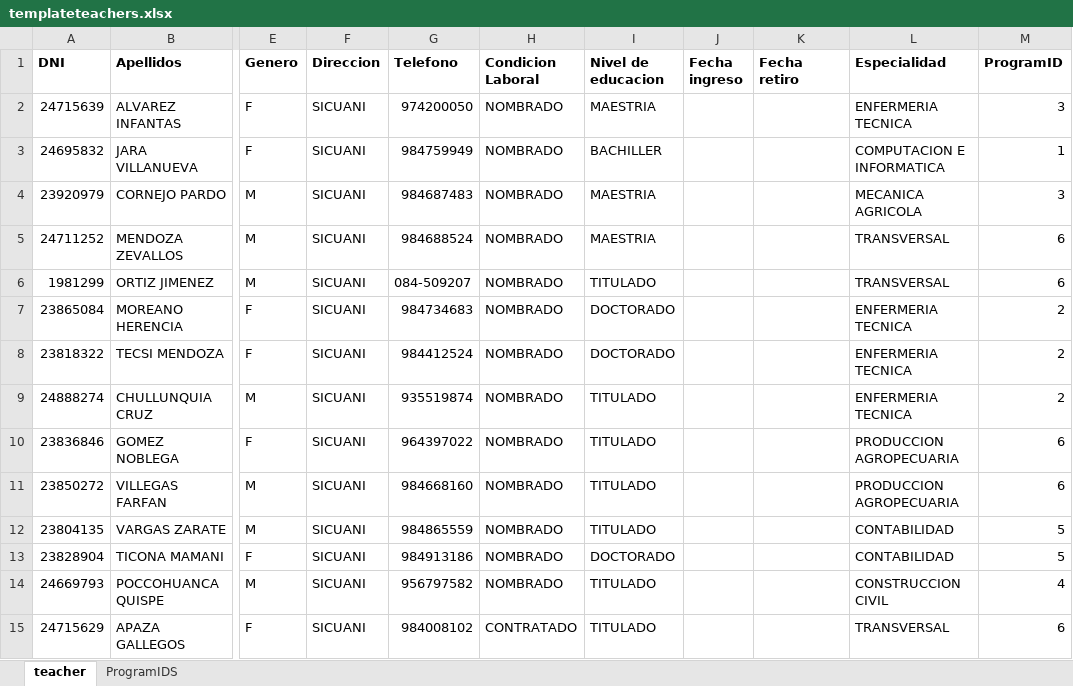
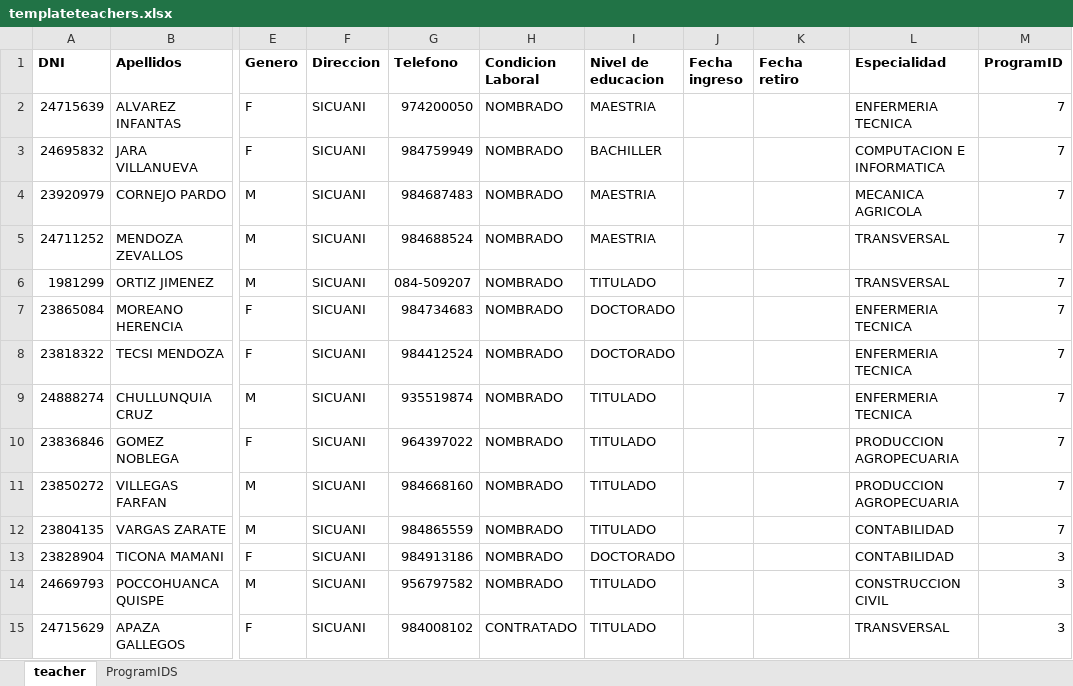
Before and after one commit to paulantezana/review, an Excel workbook: temp/templateteachers.xlsx, sheet teacher, drawn as a sheet; only a part is shown, gaps mark what is left out; values as stored, in another font and other column widths than the file's, no borders; the diff covers the shown part only; the diff names each change by its address in the sheet, - before the commit and + after, or states it on an @@ line.

```diff
--- a/temp/templateteachers.xlsx (sheet teacher)
+++ b/temp/templateteachers.xlsx (sheet teacher)
-M2 (ProgramID): 3
+M2 (ProgramID): 7
-M3 (ProgramID): 1
+M3 (ProgramID): 7
-M4 (ProgramID): 3
+M4 (ProgramID): 7
-M5:M6 (ProgramID): 6
+M5:M6 (ProgramID): 7
-M7:M9 (ProgramID): 2
+M7:M9 (ProgramID): 7
-M10:M11 (ProgramID): 6
+M10:M11 (ProgramID): 7
-M12 (ProgramID): 5
+M12 (ProgramID): 7
-M13 (ProgramID): 5
+M13 (ProgramID): 3
-M14 (ProgramID): 4
+M14 (ProgramID): 3
-M15 (ProgramID): 6
+M15 (ProgramID): 3
```
Also changed, not shown: 18 edited cells elsewhere in this sheet, temp/templateStudents.xlsx, templates/templateTeacherSA.xlsx, 32 other files.
